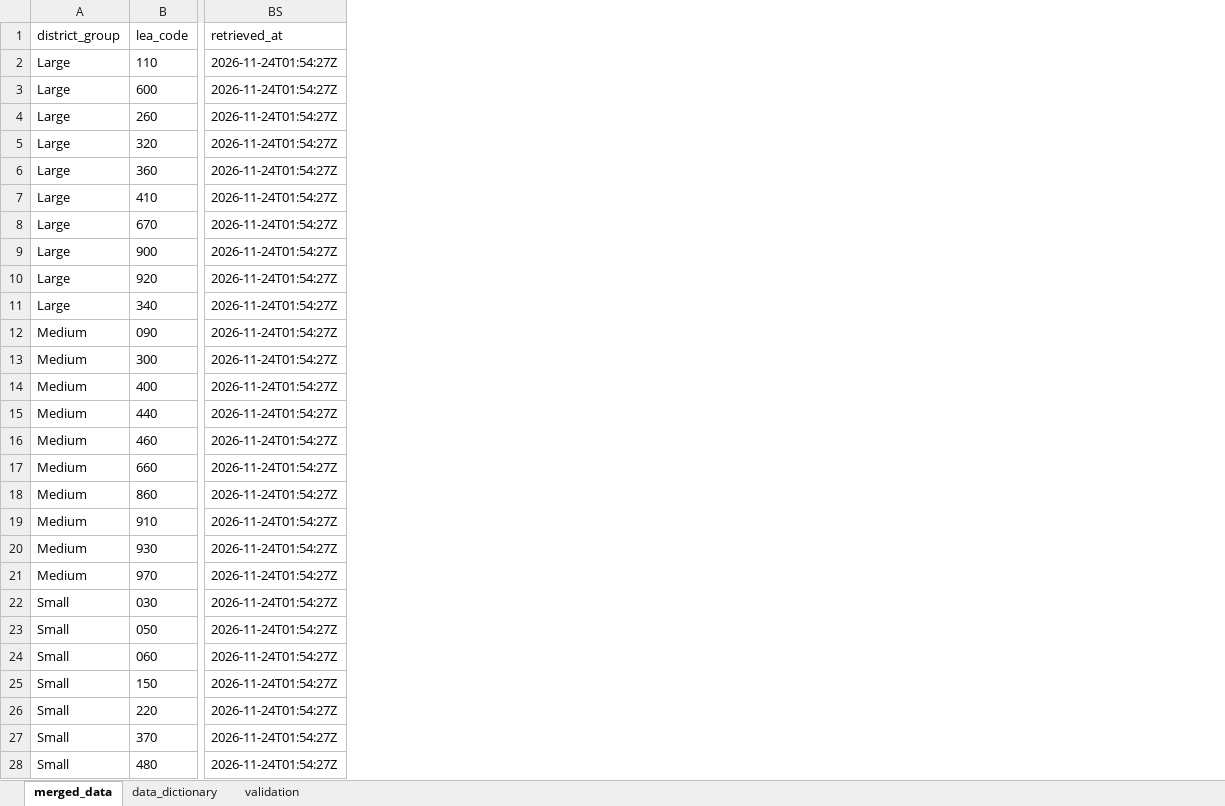
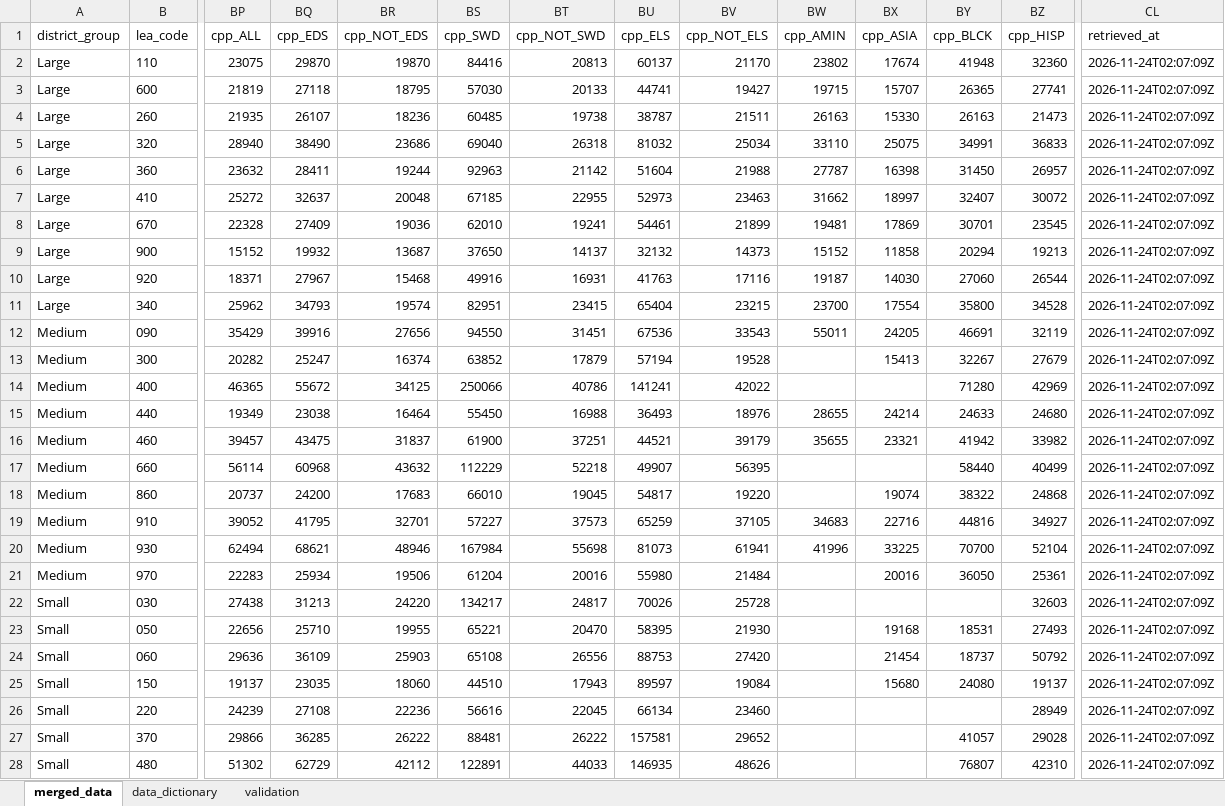
Before and after one commit to johnlockefoundation/edu, an Excel workbook: data/osp_outcomes_merged_30districts.xlsx, sheet merged_data, drawn as a sheet; only a part is shown, gaps mark what is left out; values as stored, in another font and other column widths than the file's, no borders; addresses are those after the commit; the diff covers the shown part only; the diff names each change by its address in the sheet, - before the commit and + after, or states it on an @@ line.

Commit message:
Add ROI view and cost-per-proficient-student columns

```diff
--- a/data/osp_outcomes_merged_30districts.xlsx (sheet merged_data)
+++ b/data/osp_outcomes_merged_30districts.xlsx (sheet merged_data)
+column BP (cpp_ALL), rows 2-28: 23075 | 21819 | 21935 | 28940 | 23632 | 25272 | 22328 | 15152 | 18371 | 25962 | 35429 | 20282 | 46365 | 19349 | 39457 | 56114 | 20737 | 39052 | 62494 | 22283 | 27438 | 22656 | 29636 | 19137 | 24239 | 29866 | 51302
+column BQ (cpp_EDS), rows 2-28: 29870 | 27118 | 26107 | 38490 | 28411 | 32637 | 27409 | 19932 | 27967 | 34793 | 39916 | 25247 | 55672 | 23038 | 43475 | 60968 | 24200 | 41795 | 68621 | 25934 | 31213 | 25710 | 36109 | 23035 | 27108 | 36285 | 62729
+column BR (cpp_NOT_EDS), rows 2-28: 19870 | 18795 | 18236 | 23686 | 19244 | 20048 | 19036 | 13687 | 15468 | 19574 | 27656 | 16374 | 34125 | 16464 | 31837 | 43632 | 17683 | 32701 | 48946 | 19506 | 24220 | 19955 | 25903 | 18060 | 22236 | 26222 | 42112
+column BS (cpp_SWD), rows 2-28: 84416 | 57030 | 60485 | 69040 | 92963 | 67185 | 62010 | 37650 | 49916 | 82951 | 94550 | 63852 | 250066 | 55450 | 61900 | 112229 | 66010 | 57227 | 167984 | 61204 | 134217 | 65221 | 65108 | 44510 | 56616 | 88481 | 122891
+column BT (cpp_NOT_SWD), rows 2-28: 20813 | 20133 | 19738 | 26318 | 21142 | 22955 | 19241 | 14137 | 16931 | 23415 | 31451 | 17879 | 40786 | 16988 | 37251 | 52218 | 19045 | 37573 | 55698 | 20016 | 24817 | 20470 | 26556 | 17943 | 22045 | 26222 | 44033
+column BU (cpp_ELS), rows 2-28: 60137 | 44741 | 38787 | 81032 | 51604 | 52973 | 54461 | 32132 | 41763 | 65404 | 67536 | 57194 | 141241 | 36493 | 44521 | 49907 | 54817 | 65259 | 81073 | 55980 | 70026 | 58395 | 88753 | 89597 | 66134 | 157581 | 146935
+column BV (cpp_NOT_ELS), rows 2-28: 21170 | 19427 | 21511 | 25034 | 21988 | 23463 | 21899 | 14373 | 17116 | 23215 | 33543 | 19528 | 42022 | 18976 | 39179 | 56395 | 19220 | 37105 | 61941 | 21484 | 25728 | 21930 | 27420 | 19084 | 23460 | 29652 | 48626
+column BW (cpp_AMIN), rows 2-20: 23802 | 19715 | 26163 | 33110 | 27787 | 31662 | 19481 | 15152 | 19187 | 23700 | 55011 |  |  | 28655 | 35655 |  |  | 34683 | 41996
+column BX (cpp_ASIA), rows 2-25: 17674 | 15707 | 15330 | 25075 | 16398 | 18997 | 17869 | 11858 | 14030 | 17554 | 24205 | 15413 |  | 24214 | 23321 |  | 19074 | 22716 | 33225 | 20016 |  | 19168 | 21454 | 15680
+column BY (cpp_BLCK), rows 2-28: 41948 | 26365 | 26163 | 34991 | 31450 | 32407 | 30701 | 20294 | 27060 | 35800 | 46691 | 32267 | 71280 | 24633 | 41942 | 58440 | 38322 | 44816 | 70700 | 36050 |  | 18531 | 18737 | 24080 |  | 41057 | 76807
+column BZ (cpp_HISP), rows 2-28: 32360 | 27741 | 21473 | 36833 | 26957 | 30072 | 23545 | 19213 | 26544 | 34528 | 32119 | 27679 | 42969 | 24680 | 33982 | 40499 | 24868 | 34927 | 52104 | 25361 | 32603 | 27493 | 50792 | 19137 | 28949 | 29028 | 42310
-CL2:CL28 (retrieved_at): 2026-11-24T01:54:27Z
+CL2:CL28 (retrieved_at): 2026-11-24T02:07:09Z
```
Also changed, not shown: 8 added columns and 3 edited cells elsewhere in this sheet, sheet data_dictionary, sheet validation, 9 other files.
